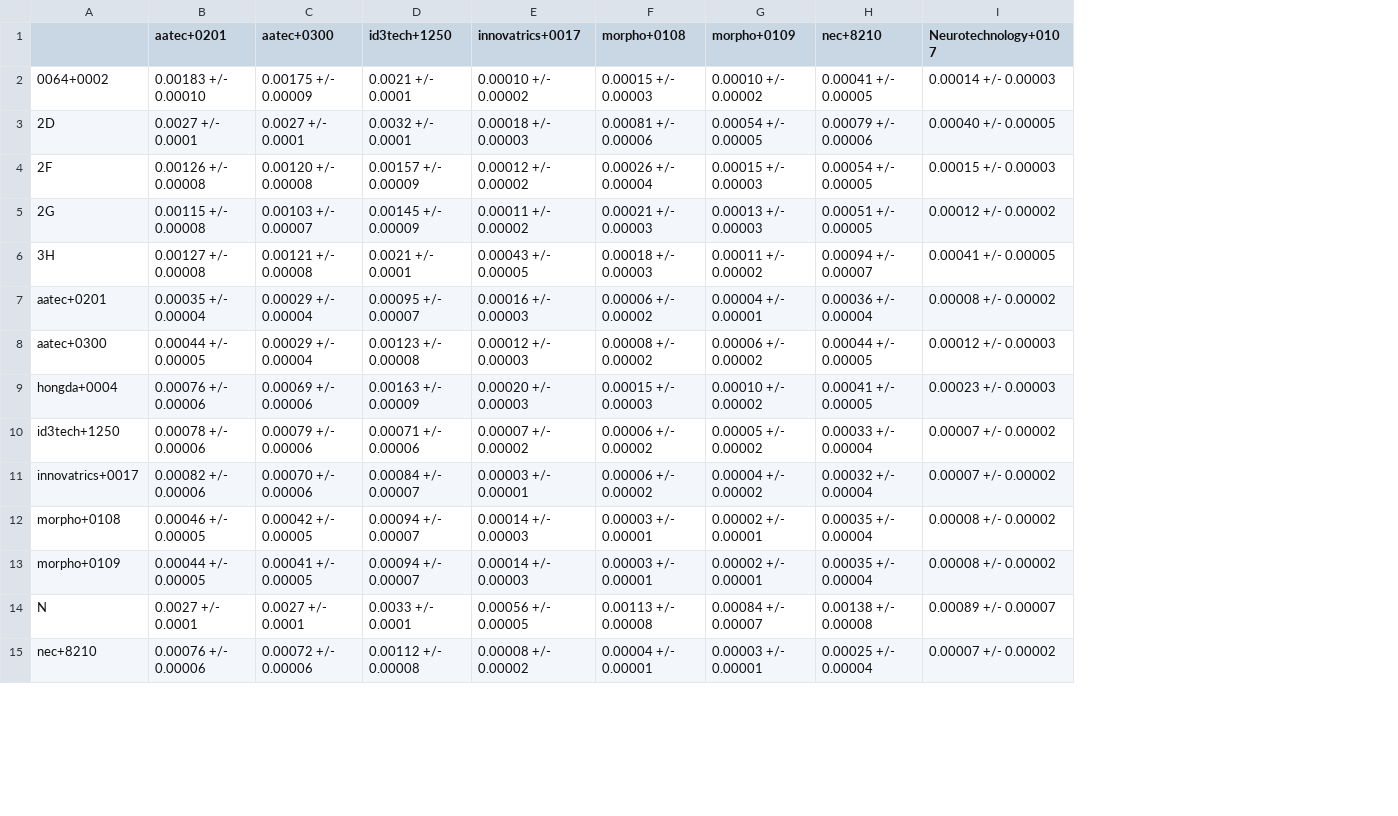
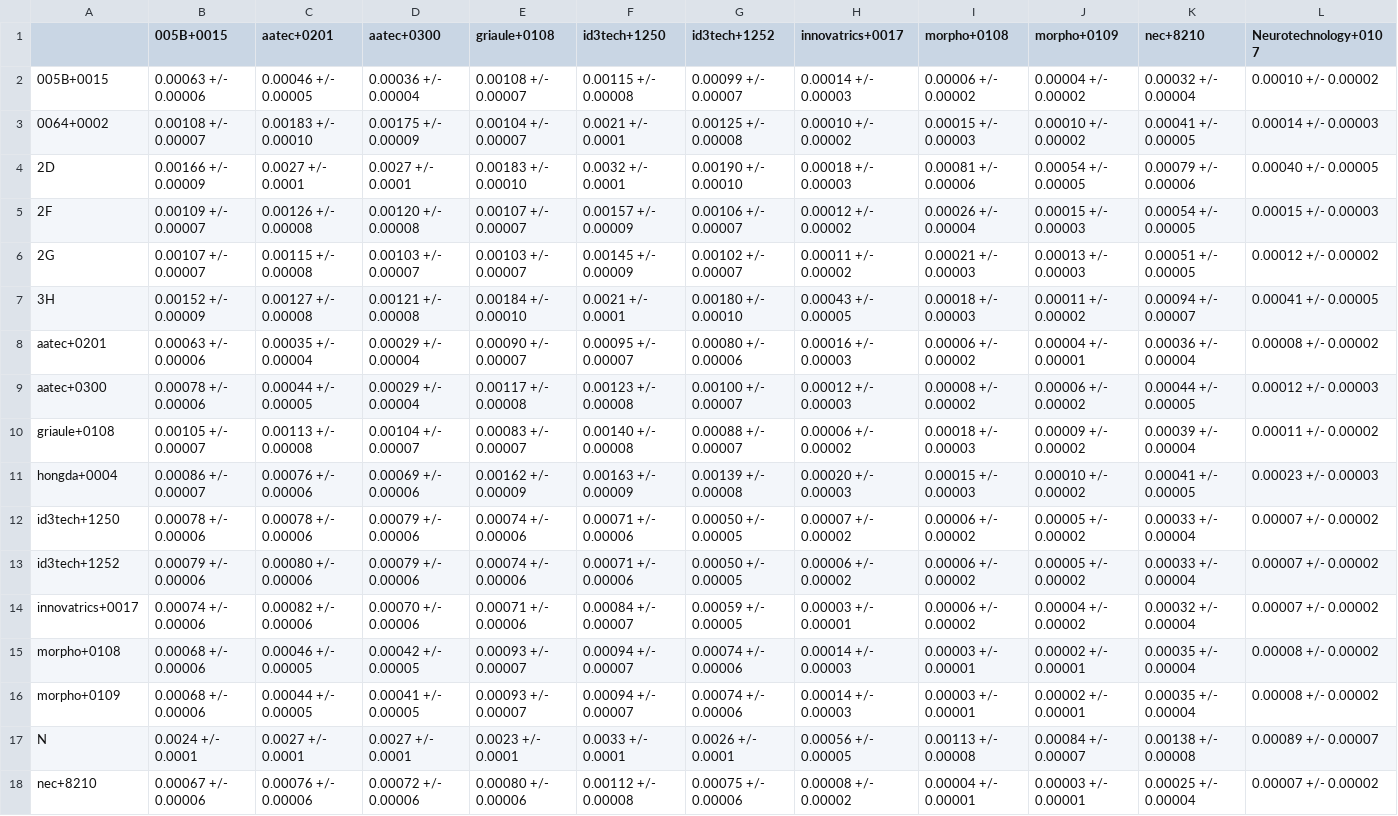
Before and after one commit to usnistgov/minex, a CSV file: results/csvs/minexiii_two_finger_fnmr_fmr_01.csv, drawn as a sheet; only a part is shown; addresses are those after the commit; rows hold the shown columns only; the diff names each change by its address in the sheet, - before the commit and + after, or states it on an @@ line.

Commit message:
update csv tables added griaule+0108

```diff
--- a/results/csvs/minexiii_two_finger_fnmr_fmr_01.csv
+++ b/results/csvs/minexiii_two_finger_fnmr_fmr_01.csv
+column B (005B+0015), rows 3-9: 0.00108 +/- 0.00007 | 0.00166 +/- 0.00009 | 0.00109 +/- 0.00007 | 0.00107 +/- 0.00007 | 0.00152 +/- 0.00009 | 0.00063 +/- 0.00006 | 0.00078 +/- 0.00006; rows 11-12: 0.00086 +/- 0.00007 | 0.00078 +/- 0.00006; rows 14-18: 0.00074 +/- 0.00006 | 0.00068 +/- 0.00006 | 0.00068 +/- 0.00006 | 0.0024 +/- 0.0001 | 0.00067 +/- 0.00006
+column E (griaule+0108), rows 3-9: 0.00104 +/- 0.00007 | 0.00183 +/- 0.00010 | 0.00107 +/- 0.00007 | 0.00103 +/- 0.00007 | 0.00184 +/- 0.00010 | 0.00090 +/- 0.00007 | 0.00117 +/- 0.00008; rows 11-12: 0.00162 +/- 0.00009 | 0.00074 +/- 0.00006; rows 14-18: 0.00071 +/- 0.00006 | 0.00093 +/- 0.00007 | 0.00093 +/- 0.00007 | 0.0023 +/- 0.0001 | 0.00080 +/- 0.00006
+column G (id3tech+1252), rows 3-9: 0.00125 +/- 0.00008 | 0.00190 +/- 0.00010 | 0.00106 +/- 0.00007 | 0.00102 +/- 0.00007 | 0.00180 +/- 0.00010 | 0.00080 +/- 0.00006 | 0.00100 +/- 0.00007; rows 11-12: 0.00139 +/- 0.00008 | 0.00050 +/- 0.00005; rows 14-18: 0.00059 +/- 0.00005 | 0.00074 +/- 0.00006 | 0.00074 +/- 0.00006 | 0.0026 +/- 0.0001 | 0.00075 +/- 0.00006
+row 2: 005B+0015 | 0.00063 +/- 0.00006 | 0.00046 +/- 0.00005 | 0.00036 +/- 0.00004 | 0.00108 +/- 0.00007 | 0.00115 +/- 0.00008 | 0.00099 +/- 0.00007 | 0.00014 +/- 0.00003 | 0.00006 +/- 0.00002 | 0.00004 +/- 0.00002 | 0.00032 +/- 0.00004 | 0.00010 +/- 0.00002
+row 10: griaule+0108 | 0.00105 +/- 0.00007 | 0.00113 +/- 0.00008 | 0.00104 +/- 0.00007 | 0.00083 +/- 0.00007 | 0.00140 +/- 0.00008 | 0.00088 +/- 0.00007 | 0.00006 +/- 0.00002 | 0.00018 +/- 0.00003 | 0.00009 +/- 0.00002 | 0.00039 +/- 0.00004 | 0.00011 +/- 0.00002
+row 13: id3tech+1252 | 0.00079 +/- 0.00006 | 0.00080 +/- 0.00006 | 0.00079 +/- 0.00006 | 0.00074 +/- 0.00006 | 0.00071 +/- 0.00006 | 0.00050 +/- 0.00005 | 0.00006 +/- 0.00002 | 0.00006 +/- 0.00002 | 0.00005 +/- 0.00002 | 0.00033 +/- 0.00004 | 0.00007 +/- 0.00002
```
Also changed, not shown: results/csvs/minexiii_two_finger_fnmr_fmr_0001.csv.
